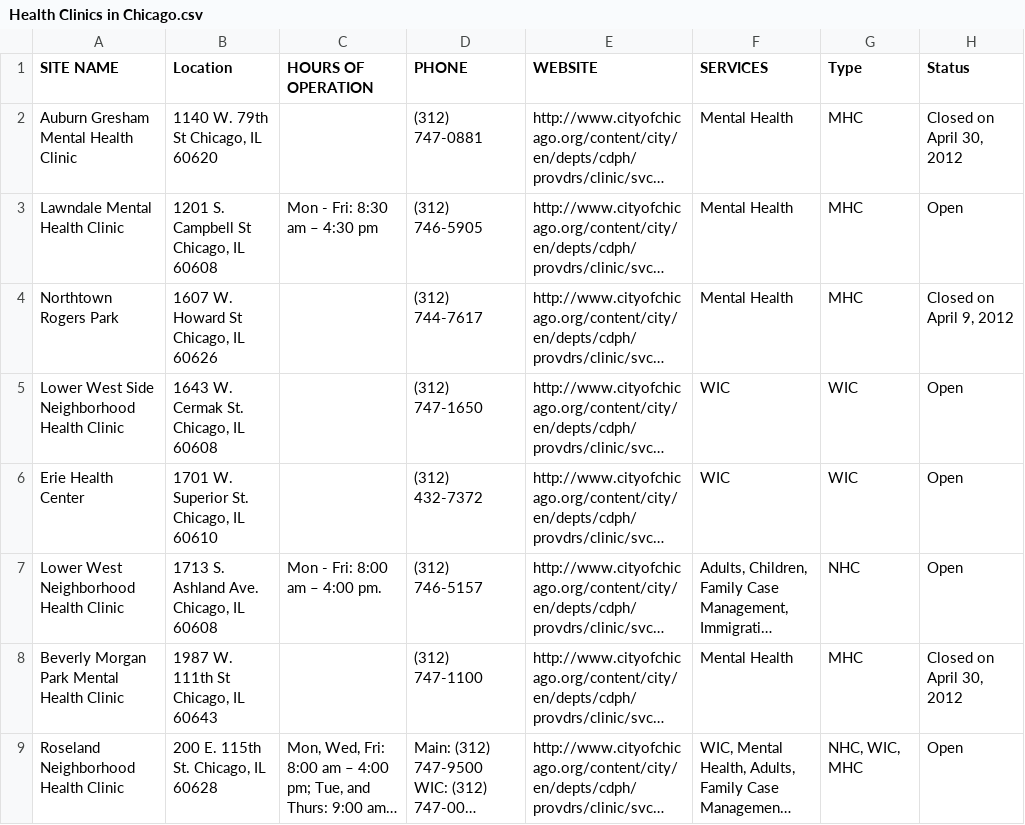
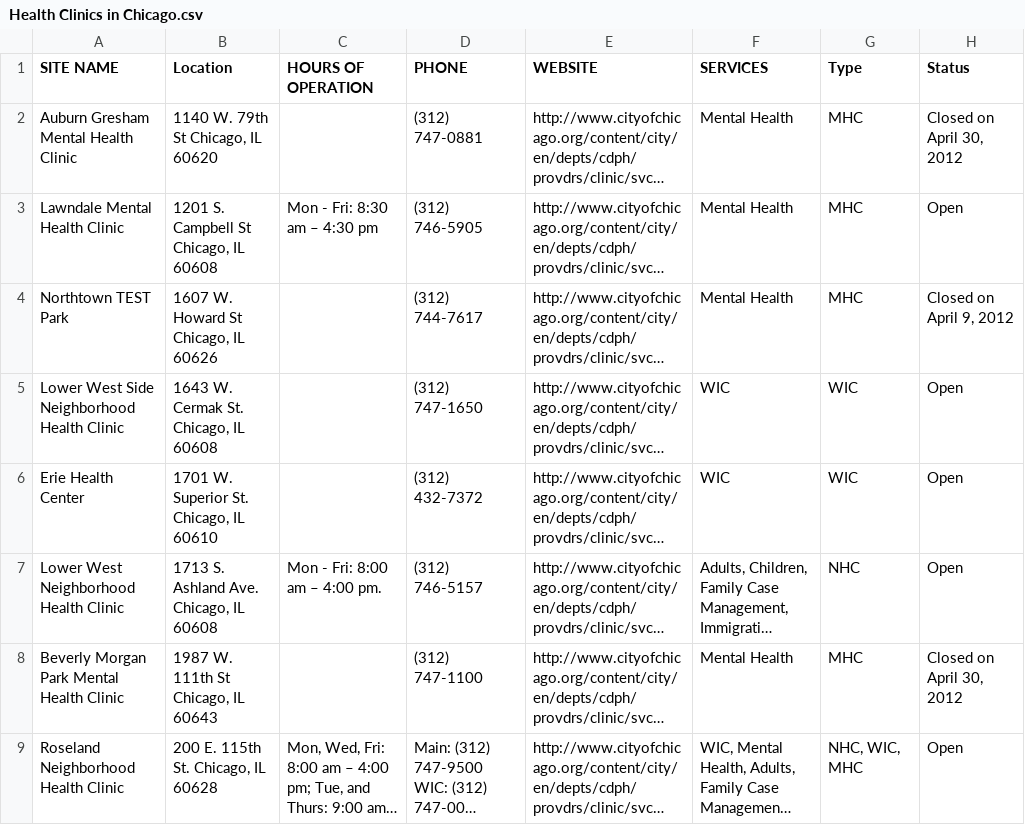
Before and after one commit to MaritzBrandonB/dashboard, a CSV file: data/Health Clinics in Chicago.csv, drawn as a sheet; only a part is shown; long unchanged cells end in …; the diff names each change by its address in the sheet, - before the commit and + after, or states it on an @@ line.

Commit message:
Update Health Clinics in Chicago.csv

```diff
--- a/data/Health Clinics in Chicago.csv
+++ b/data/Health Clinics in Chicago.csv
-A4 (SITE NAME): Northtown Rogers Park
+A4 (SITE NAME): Northtown TEST Park
```
